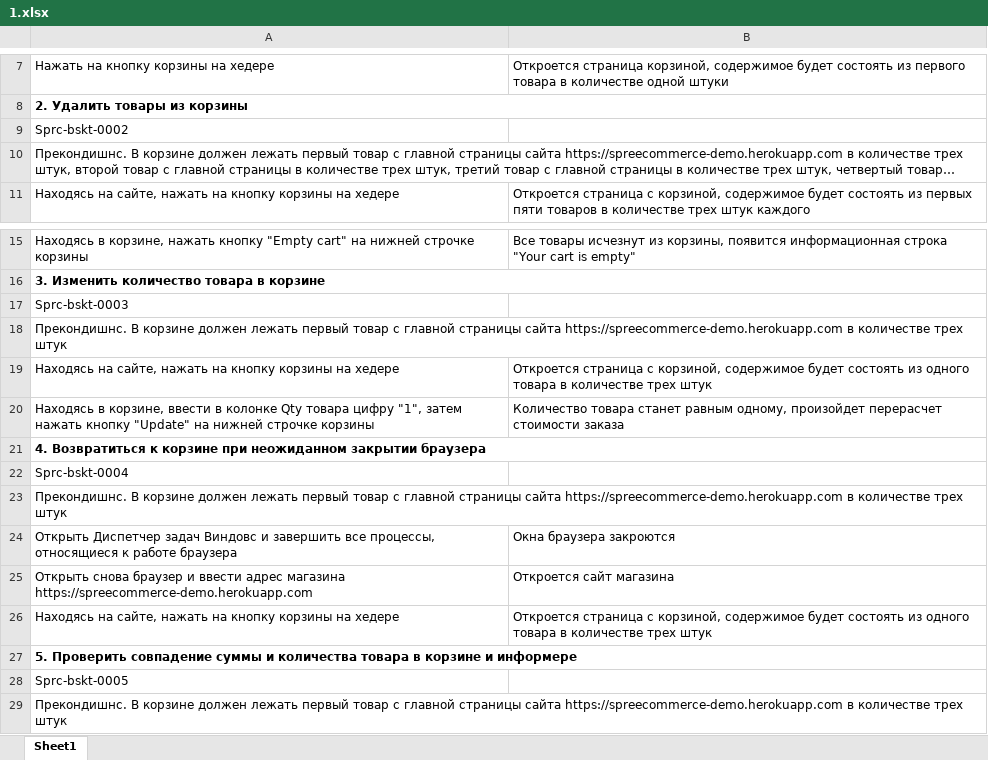
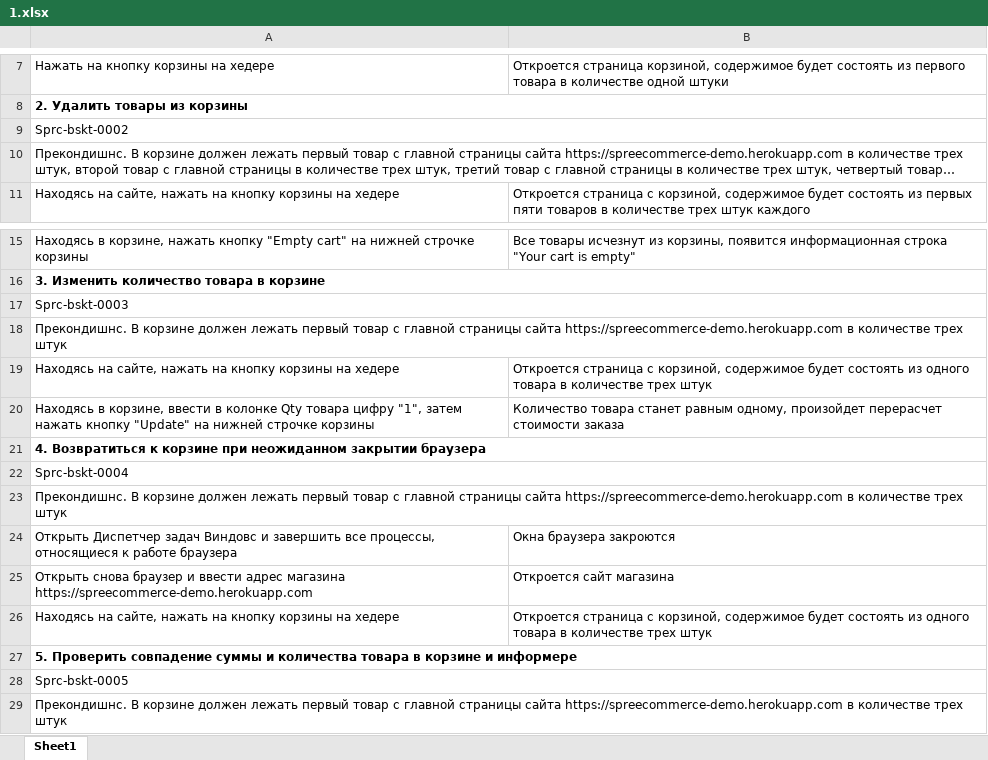
Before and after one commit to warumbaum/Homeworks-it-academy, an Excel workbook: 2/Test-cases-spreecommerce-basket/1.xlsx, sheet Sheet1, drawn as a sheet; only a part is shown, gaps mark what is left out; long unchanged cells end in …; values as stored, in another font and other column widths than the file's, no borders; charts and pictures not drawn; the diff names each change by its address in the sheet, - before the commit and + after, or states it on an @@ line.

Commit message:
Update 1.xlsx

```diff
--- a/2/Test-cases-spreecommerce-basket/1.xlsx (sheet Sheet1)
+++ b/2/Test-cases-spreecommerce-basket/1.xlsx (sheet Sheet1)
+A9:B9 merged
+A17:B17 merged
+A22:B22 merged
+A28:B28 merged
```
Also changed, not shown: charts or pictures.
